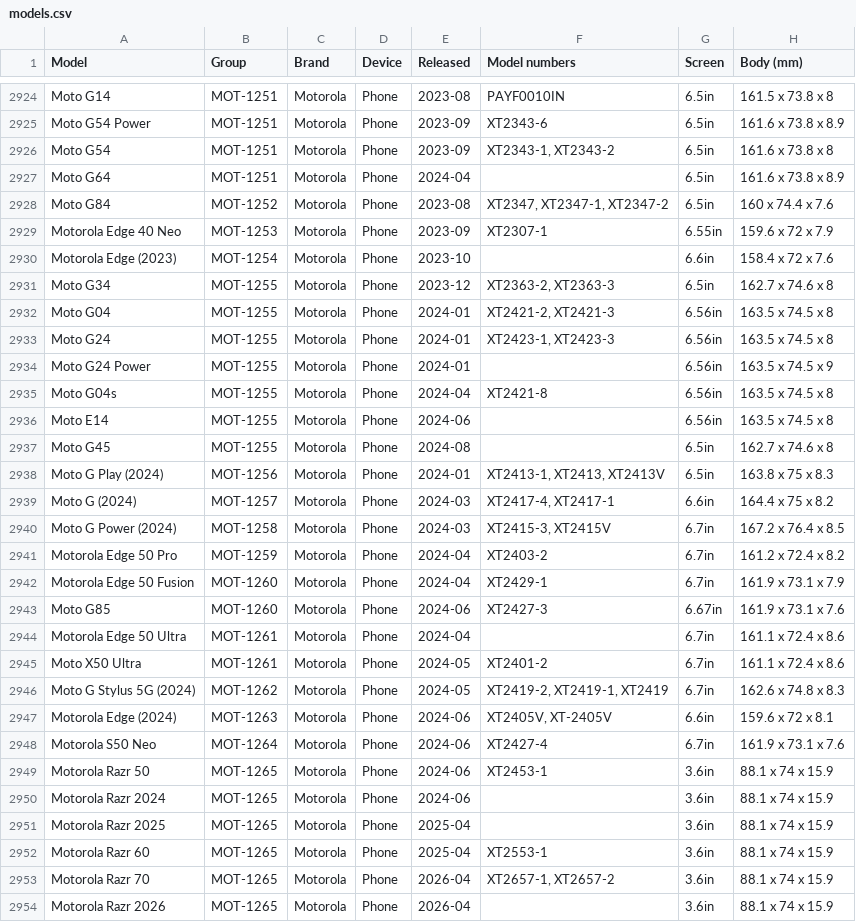
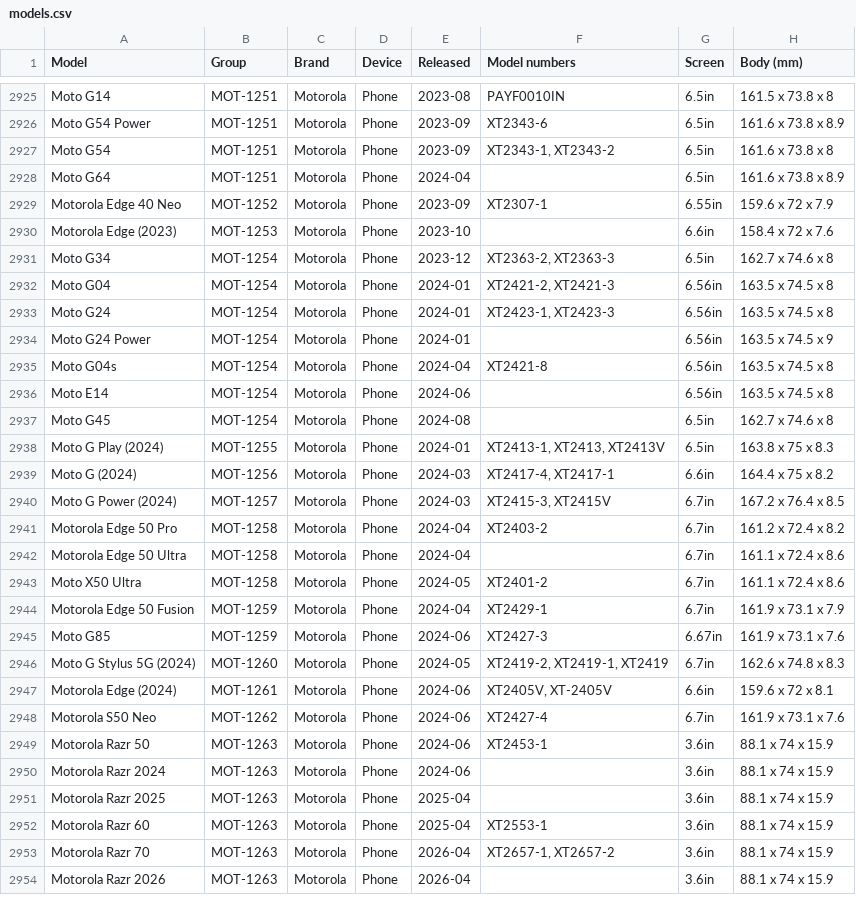
Before and after one commit to WelFedTed/tempered, a CSV file: docs/data/models.csv, drawn as a sheet; only a part is shown, gaps mark what is left out; the diff covers the shown part only.

```diff
--- a/docs/data/models.csv
+++ b/docs/data/models.csv
@@ -2927,28 +2928,27 @@ Moto G54,MOT-1251,Motorola,Phone,2023-09,"XT2343-1, XT2343-2",6.5in,161.6 x 73.8
 Moto G64,MOT-1251,Motorola,Phone,2024-04,,6.5in,161.6 x 73.8 x 8.9
-Moto G84,MOT-1252,Motorola,Phone,2023-08,"XT2347, XT2347-1, XT2347-2",6.5in,160 x 74.4 x 7.6
-Motorola Edge 40 Neo,MOT-1253,Motorola,Phone,2023-09,XT2307-1,6.55in,159.6 x 72 x 7.9
-Motorola Edge (2023),MOT-1254,Motorola,Phone,2023-10,,6.6in,158.4 x 72 x 7.6
-Moto G34,MOT-1255,Motorola,Phone,2023-12,"XT2363-2, XT2363-3",6.5in,162.7 x 74.6 x 8
-Moto G04,MOT-1255,Motorola,Phone,2024-01,"XT2421-2, XT2421-3",6.56in,163.5 x 74.5 x 8
-Moto G24,MOT-1255,Motorola,Phone,2024-01,"XT2423-1, XT2423-3",6.56in,163.5 x 74.5 x 8
-Moto G24 Power,MOT-1255,Motorola,Phone,2024-01,,6.56in,163.5 x 74.5 x 9
-Moto G04s,MOT-1255,Motorola,Phone,2024-04,XT2421-8,6.56in,163.5 x 74.5 x 8
-Moto E14,MOT-1255,Motorola,Phone,2024-06,,6.56in,163.5 x 74.5 x 8
-Moto G45,MOT-1255,Motorola,Phone,2024-08,,6.5in,162.7 x 74.6 x 8
-Moto G Play (2024),MOT-1256,Motorola,Phone,2024-01,"XT2413-1, XT2413, XT2413V",6.5in,163.8 x 75 x 8.3
-Moto G (2024),MOT-1257,Motorola,Phone,2024-03,"XT2417-4, XT2417-1",6.6in,164.4 x 75 x 8.2
-Moto G Power (2024),MOT-1258,Motorola,Phone,2024-03,"XT2415-3, XT2415V",6.7in,167.2 x 76.4 x 8.5
-Motorola Edge 50 Pro,MOT-1259,Motorola,Phone,2024-04,XT2403-2,6.7in,161.2 x 72.4 x 8.2
-Motorola Edge 50 Fusion,MOT-1260,Motorola,Phone,2024-04,XT2429-1,6.7in,161.9 x 73.1 x 7.9
-Moto G85,MOT-1260,Motorola,Phone,2024-06,XT2427-3,6.67in,161.9 x 73.1 x 7.6
-Motorola Edge 50 Ultra,MOT-1261,Motorola,Phone,2024-04,,6.7in,161.1 x 72.4 x 8.6
-Moto X50 Ultra,MOT-1261,Motorola,Phone,2024-05,XT2401-2,6.7in,161.1 x 72.4 x 8.6
-Moto G Stylus 5G (2024),MOT-1262,Motorola,Phone,2024-05,"XT2419-2, XT2419-1, XT2419",6.7in,162.6 x 74.8 x 8.3
-Motorola Edge (2024),MOT-1263,Motorola,Phone,2024-06,"XT2405V, XT-2405V",6.6in,159.6 x 72 x 8.1
-Motorola S50 Neo,MOT-1264,Motorola,Phone,2024-06,XT2427-4,6.7in,161.9 x 73.1 x 7.6
-Motorola Razr 50,MOT-1265,Motorola,Phone,2024-06,XT2453-1,3.6in,88.1 x 74 x 15.9
-Motorola Razr 2024,MOT-1265,Motorola,Phone,2024-06,,3.6in,88.1 x 74 x 15.9
-Motorola Razr 2025,MOT-1265,Motorola,Phone,2025-04,,3.6in,88.1 x 74 x 15.9
-Motorola Razr 60,MOT-1265,Motorola,Phone,2025-04,XT2553-1,3.6in,88.1 x 74 x 15.9
-Motorola Razr 70,MOT-1265,Motorola,Phone,2026-04,"XT2657-1, XT2657-2",3.6in,88.1 x 74 x 15.9
-Motorola Razr 2026,MOT-1265,Motorola,Phone,2026-04,,3.6in,88.1 x 74 x 15.9
+Motorola Edge 40 Neo,MOT-1252,Motorola,Phone,2023-09,XT2307-1,6.55in,159.6 x 72 x 7.9
+Motorola Edge (2023),MOT-1253,Motorola,Phone,2023-10,,6.6in,158.4 x 72 x 7.6
+Moto G34,MOT-1254,Motorola,Phone,2023-12,"XT2363-2, XT2363-3",6.5in,162.7 x 74.6 x 8
+Moto G04,MOT-1254,Motorola,Phone,2024-01,"XT2421-2, XT2421-3",6.56in,163.5 x 74.5 x 8
+Moto G24,MOT-1254,Motorola,Phone,2024-01,"XT2423-1, XT2423-3",6.56in,163.5 x 74.5 x 8
+Moto G24 Power,MOT-1254,Motorola,Phone,2024-01,,6.56in,163.5 x 74.5 x 9
+Moto G04s,MOT-1254,Motorola,Phone,2024-04,XT2421-8,6.56in,163.5 x 74.5 x 8
+Moto E14,MOT-1254,Motorola,Phone,2024-06,,6.56in,163.5 x 74.5 x 8
+Moto G45,MOT-1254,Motorola,Phone,2024-08,,6.5in,162.7 x 74.6 x 8
+Moto G Play (2024),MOT-1255,Motorola,Phone,2024-01,"XT2413-1, XT2413, XT2413V",6.5in,163.8 x 75 x 8.3
+Moto G (2024),MOT-1256,Motorola,Phone,2024-03,"XT2417-4, XT2417-1",6.6in,164.4 x 75 x 8.2
+Moto G Power (2024),MOT-1257,Motorola,Phone,2024-03,"XT2415-3, XT2415V",6.7in,167.2 x 76.4 x 8.5
+Motorola Edge 50 Pro,MOT-1258,Motorola,Phone,2024-04,XT2403-2,6.7in,161.2 x 72.4 x 8.2
+Motorola Edge 50 Ultra,MOT-1258,Motorola,Phone,2024-04,,6.7in,161.1 x 72.4 x 8.6
+Moto X50 Ultra,MOT-1258,Motorola,Phone,2024-05,XT2401-2,6.7in,161.1 x 72.4 x 8.6
+Motorola Edge 50 Fusion,MOT-1259,Motorola,Phone,2024-04,XT2429-1,6.7in,161.9 x 73.1 x 7.9
+Moto G85,MOT-1259,Motorola,Phone,2024-06,XT2427-3,6.67in,161.9 x 73.1 x 7.6
+Moto G Stylus 5G (2024),MOT-1260,Motorola,Phone,2024-05,"XT2419-2, XT2419-1, XT2419",6.7in,162.6 x 74.8 x 8.3
+Motorola Edge (2024),MOT-1261,Motorola,Phone,2024-06,"XT2405V, XT-2405V",6.6in,159.6 x 72 x 8.1
+Motorola S50 Neo,MOT-1262,Motorola,Phone,2024-06,XT2427-4,6.7in,161.9 x 73.1 x 7.6
+Motorola Razr 50,MOT-1263,Motorola,Phone,2024-06,XT2453-1,3.6in,88.1 x 74 x 15.9
+Motorola Razr 2024,MOT-1263,Motorola,Phone,2024-06,,3.6in,88.1 x 74 x 15.9
+Motorola Razr 2025,MOT-1263,Motorola,Phone,2025-04,,3.6in,88.1 x 74 x 15.9
+Motorola Razr 60,MOT-1263,Motorola,Phone,2025-04,XT2553-1,3.6in,88.1 x 74 x 15.9
+Motorola Razr 70,MOT-1263,Motorola,Phone,2026-04,"XT2657-1, XT2657-2",3.6in,88.1 x 74 x 15.9
+Motorola Razr 2026,MOT-1263,Motorola,Phone,2026-04,,3.6in,88.1 x 74 x 15.9
```
Also changed, not shown: 1 added row and 63 edited cells elsewhere in this file, docs/data/fit-groups.csv, 5 other files.
